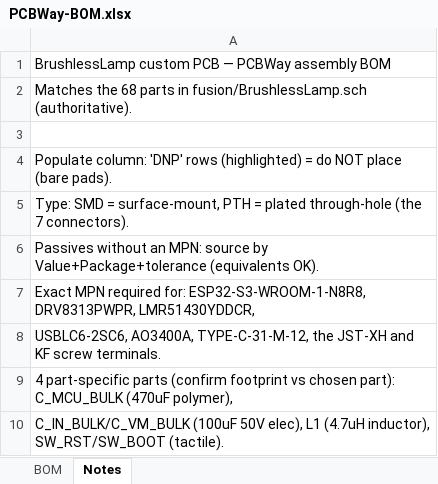
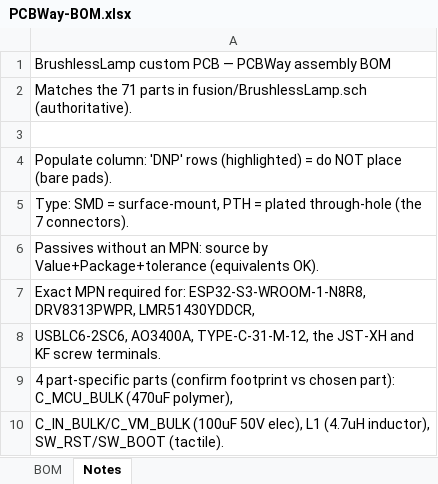
Before and after one commit to RoodsBurger/brushless_lamp, an Excel workbook: PCB/PCBWay-BOM.xlsx, sheet Notes, drawn as a sheet; values as stored, in another font and other column widths than the file's, no borders; the diff names each change by its address in the sheet, - before the commit and + after, or states it on an @@ line.

```diff
--- a/PCB/PCBWay-BOM.xlsx (sheet Notes)
+++ b/PCB/PCBWay-BOM.xlsx (sheet Notes)
-A2: Matches the 68 parts in…
+A2: Matches the 71 parts in…
```
Also changed, not shown: sheet BOM, 12 other files.
